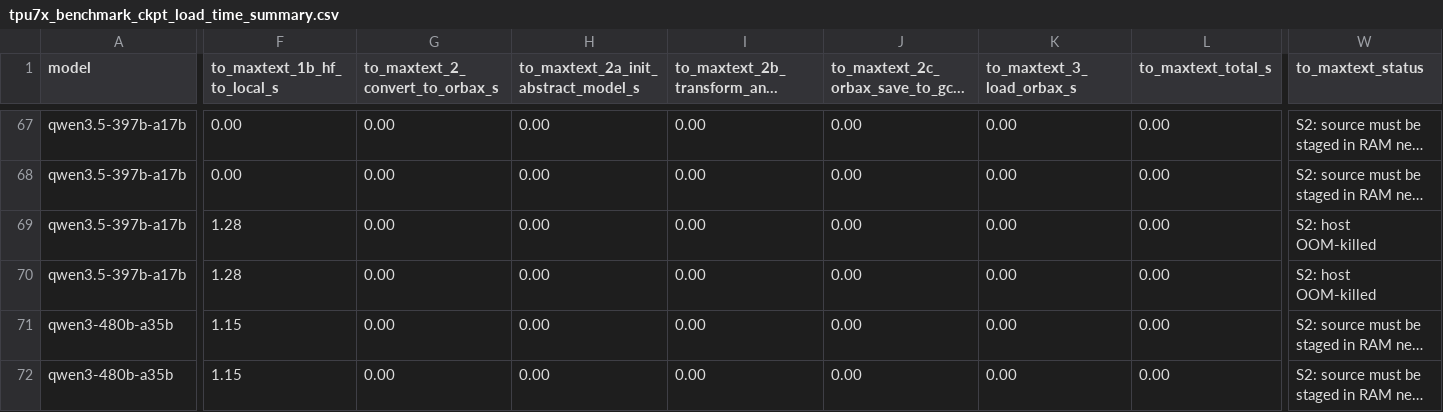
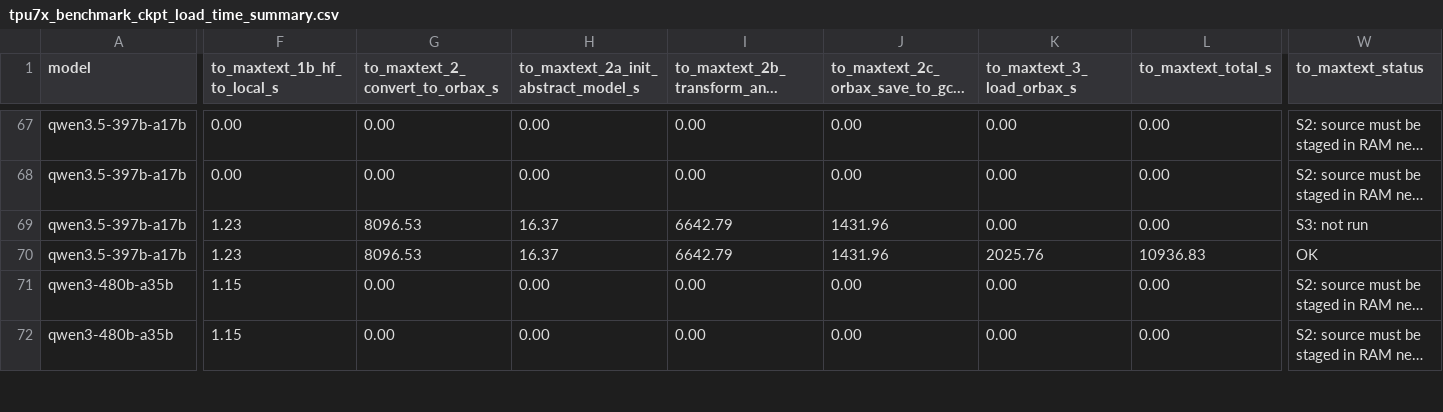
Before and after one commit to AI-Hypercomputer/maxtext, a CSV file: checkpoint_load_benchmark/reports/tpu7x_benchmark_ckpt_load_time_summary.csv, drawn as a sheet; only a part is shown, gaps mark what is left out; long unchanged cells end in …; the diff covers the shown part only; the diff names each change by its address in the sheet, - before the commit and + after, or states it on an @@ line.

```diff
--- a/checkpoint_load_benchmark/reports/tpu7x_benchmark_ckpt_load_time_summary.csv
+++ b/checkpoint_load_benchmark/reports/tpu7x_benchmark_ckpt_load_time_summary.csv
-F69:F70 (to_maxtext_1b_hf_to_local_s): 1.28
+F69:F70 (to_maxtext_1b_hf_to_local_s): 1.23
-G69:G70 (to_maxtext_2_convert_to_orbax_s): 0.00
+G69:G70 (to_maxtext_2_convert_to_orbax_s): 8096.53
-H69:H70: 0.00
+H69:H70: 16.37
-I69:I70: 0.00
+I69:I70: 6642.79
-J69:J70: 0.00
+J69:J70: 1431.96
-W69 (to_maxtext_status): S2: host OOM-killed
+W69 (to_maxtext_status): S3: not run
-K70 (to_maxtext_3_load_orbax_s): 0.00
+K70 (to_maxtext_3_load_orbax_s): 2025.76
-L70 (to_maxtext_total_s): 0.00
+L70 (to_maxtext_total_s): 10936.83
-W70 (to_maxtext_status): S2: host OOM-killed
+W70 (to_maxtext_status): OK
```
Also changed, not shown: 2 edited cells elsewhere in this file, checkpoint_load_benchmark/reports/tpu7x_multihost_results.csv, 9 other files.
